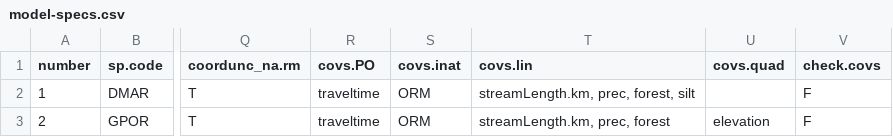
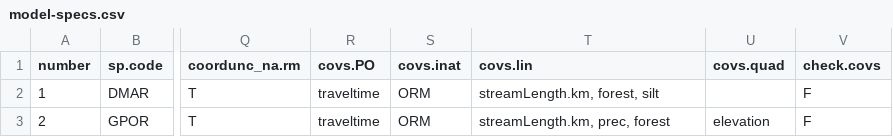
Before and after one commit to lanescher/iSDM-framework, a CSV file: code/model-specs.csv, drawn as a sheet; only a part is shown, gaps mark what is left out; the diff names each change by its address in the sheet, - before the commit and + after, or states it on an @@ line.

Commit message:
remove prec from DMAR covariates

```diff
--- a/code/model-specs.csv
+++ b/code/model-specs.csv
-T2 (covs.lin): streamLength.km, prec, forest, silt
+T2 (covs.lin): streamLength.km, forest, silt
```
